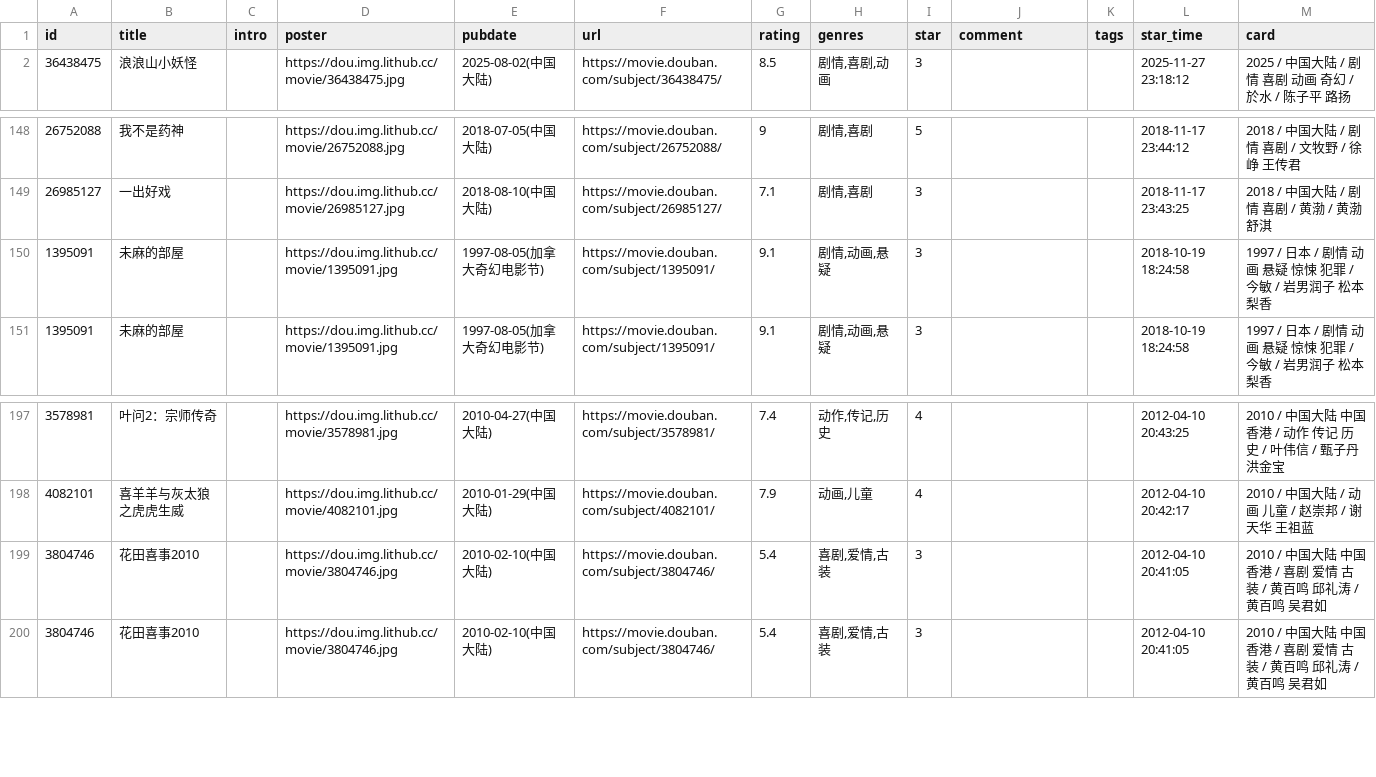
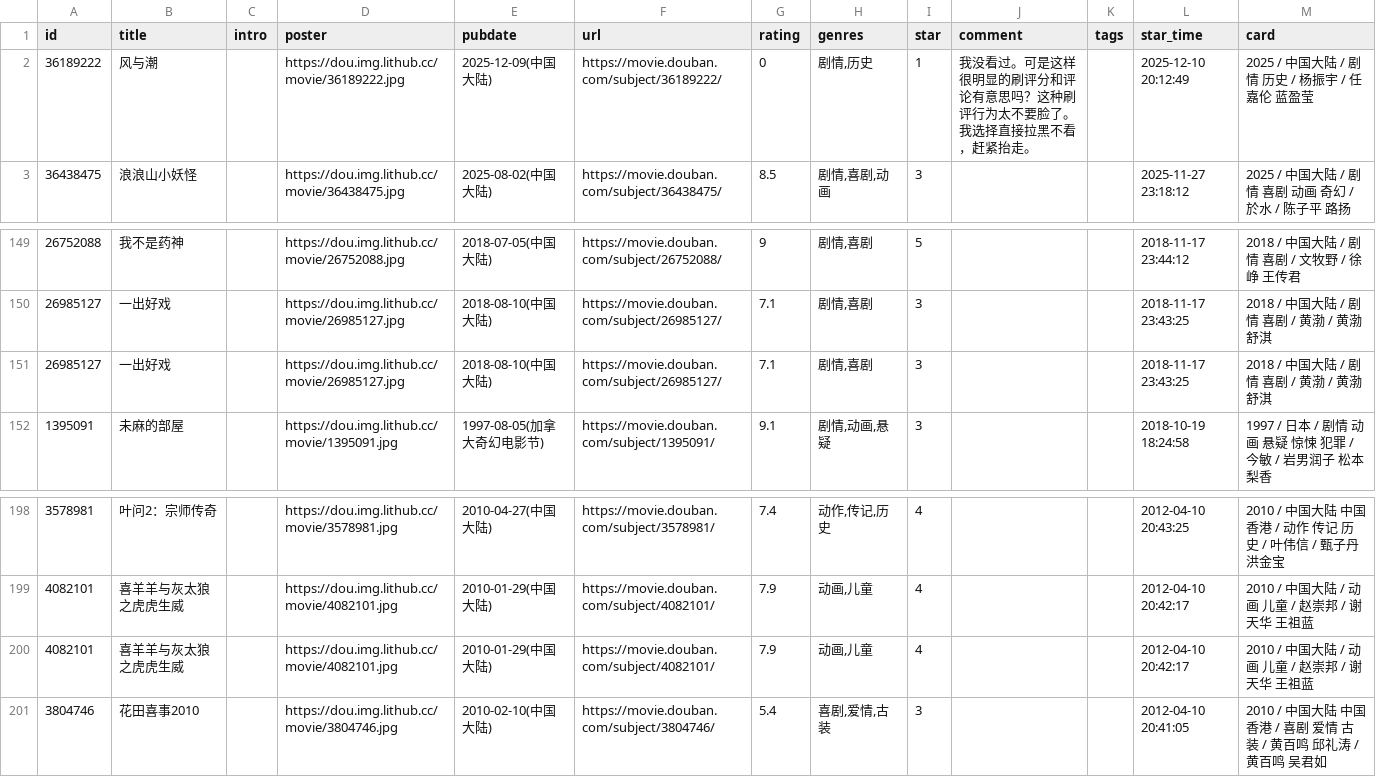
Before and after one commit to cosine00/hug00, a CSV file: data/douban/movie.csv, drawn as a sheet; only a part is shown, gaps mark what is left out; removed rows and columns are numbered as before the commit, all else as after; the diff names each change by its address in the sheet, - before the commit and + after, or states it on an @@ line.

Commit message:
chore: update douban data

```diff
--- a/data/douban/movie.csv
+++ b/data/douban/movie.csv
+row 2: 36189222 | 风与潮 |  | https://dou.img.lithub.cc/movie/36189222.jpg | 2025-12-09(中国大陆) | https://movie.douban.com/subject/36189222/ | 0 | 剧情,历史 | 1 | 我没看过。可是这样很明显的刷评分和评论有意思吗？这种刷评行为太不要脸了。我选择直接拉黑不看，赶紧抬走。 |  | 2025-12-10 20:12:49 | 2025 / 中国大陆 / 剧情 历史 / 杨振宇 / 任嘉伦 蓝盈莹
-row 150: 1395091 | 未麻的部屋 |  | https://dou.img.lithub.cc/movie/1395091.jpg | 1997-08-05(加拿大奇幻电影节) | https://movie.douban.com/subject/1395091/ | 9.1 | 剧情,动画,悬疑 | 3 |  |  | 2018-10-19 18:24:58 | 1997 / 日本 / 剧情 动画 悬疑 惊悚 犯罪 / 今敏 / 岩男润子 松本梨香
+row 151: 26985127 | 一出好戏 |  | https://dou.img.lithub.cc/movie/26985127.jpg | 2018-08-10(中国大陆) | https://movie.douban.com/subject/26985127/ | 7.1 | 剧情,喜剧 | 3 |  |  | 2018-11-17 23:43:25 | 2018 / 中国大陆 / 剧情 喜剧 / 黄渤 / 黄渤 舒淇
-row 199: 3804746 | 花田喜事2010 |  | https://dou.img.lithub.cc/movie/3804746.jpg | 2010-02-10(中国大陆) | https://movie.douban.com/subject/3804746/ | 5.4 | 喜剧,爱情,古装 | 3 |  |  | 2012-04-10 20:41:05 | 2010 / 中国大陆 中国香港 / 喜剧 爱情 古装 / 黄百鸣 邱礼涛 / 黄百鸣 吴君如
+row 200: 4082101 | 喜羊羊与灰太狼之虎虎生威 |  | https://dou.img.lithub.cc/movie/4082101.jpg | 2010-01-29(中国大陆) | https://movie.douban.com/subject/4082101/ | 7.9 | 动画,儿童 | 4 |  |  | 2012-04-10 20:42:17 | 2010 / 中国大陆 / 动画 儿童 / 赵崇邦 / 谢天华 王祖蓝
```
